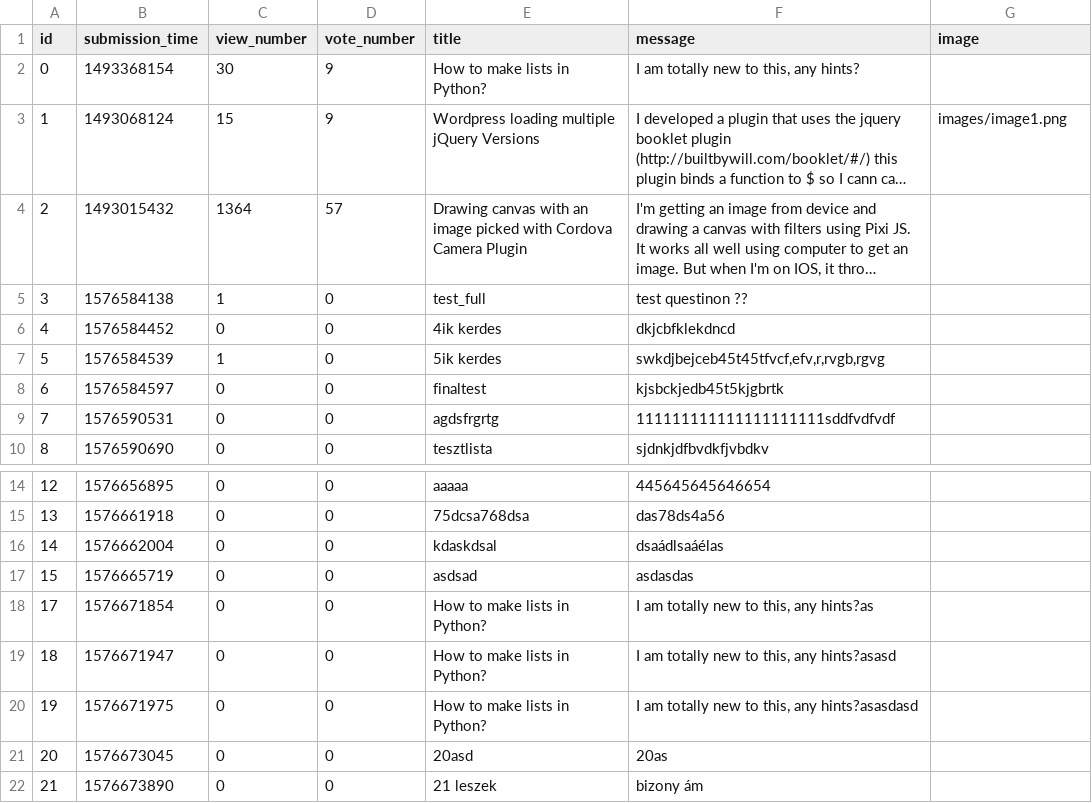
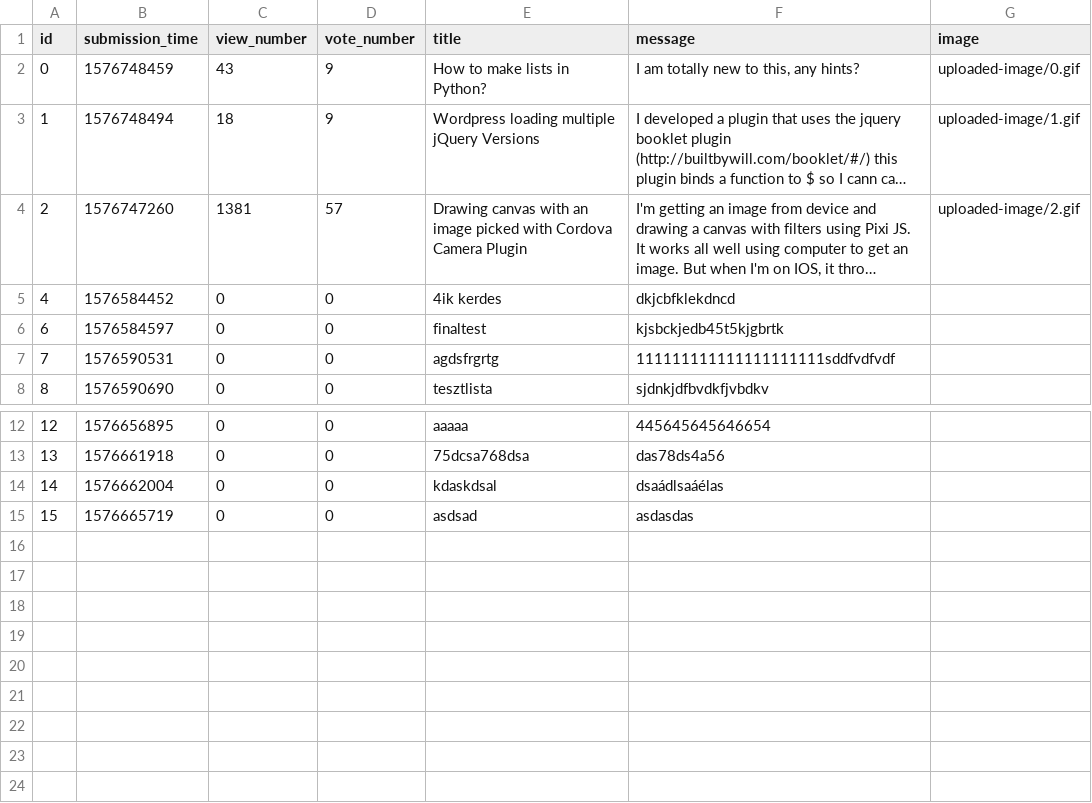
Before and after one commit to TiborGulyas/ask-mate-python, a CSV file: sample_data/question.csv, drawn as a sheet; only a part is shown, gaps mark what is left out; long unchanged cells end in …; the diff names each change by its address in the sheet, - before the commit and + after, or states it on an @@ line.

Commit message:
Implemented upload_image function.

```diff
--- a/sample_data/question.csv
+++ b/sample_data/question.csv
-B2 (submission_time): 1493368154
+B2 (submission_time): 1576748459
-C2 (view_number): 30
+C2 (view_number): 43
-G2 (image): (empty)
+G2 (image): uploaded-image/0.gif
-B3 (submission_time): 1493068124
+B3 (submission_time): 1576748494
-C3 (view_number): 15
+C3 (view_number): 18
-G3 (image): images/image1.png
+G3 (image): uploaded-image/1.gif
-B4 (submission_time): 1493015432
+B4 (submission_time): 1576747260
-C4 (view_number): 1364
+C4 (view_number): 1381
-G4 (image): (empty)
+G4 (image): uploaded-image/2.gif
-row 5: 3 | 1576584138 | 1 | 0 | test_full | test questinon ??
-row 7: 5 | 1576584539 | 1 | 0 | 5ik kerdes | swkdjbejceb45t45tfvcf,efv,r,rvgb,rgvg
-row 18: 17 | 1576671854 | 0 | 0 | How to make lists in Python? | I am totally new to this, any hints?as
-row 19: 18 | 1576671947 | 0 | 0 | How to make lists in Python? | I am totally new to this, any hints?asasd
-row 20: 19 | 1576671975 | 0 | 0 | How to make lists in Python? | I am totally new to this, any hints?asasdasd
-row 21: 20 | 1576673045 | 0 | 0 | 20asd | 20as
-row 22: 21 | 1576673890 | 0 | 0 | 21 leszek | bizony ám
```
Also changed, not shown: 10 other files.
